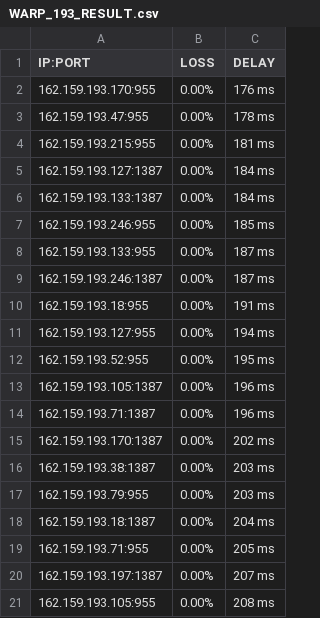
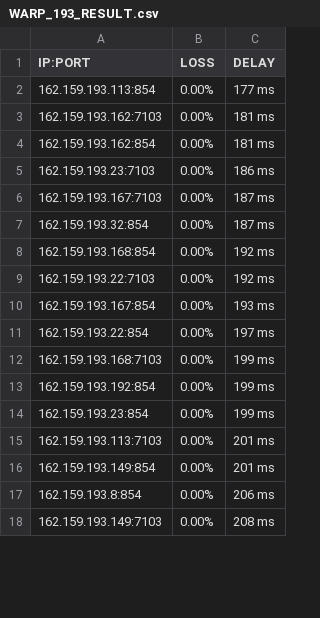
Before and after one commit to blesdmm/WARP2sub, a CSV file: WARP_193_RESULT.csv, drawn as a sheet; only a part is shown; the diff covers the shown part only.

```diff
--- a/WARP_193_RESULT.csv
+++ b/WARP_193_RESULT.csv
@@ -1,21 +1,18 @@
 IP:PORT, LOSS, DELAY
-162.159.193.170:955,0.00%,176 ms
-162.159.193.47:955,0.00%,178 ms
-162.159.193.215:955,0.00%,181 ms
-162.159.193.127:1387,0.00%,184 ms
-162.159.193.133:1387,0.00%,184 ms
-162.159.193.246:955,0.00%,185 ms
-162.159.193.133:955,0.00%,187 ms
-162.159.193.246:1387,0.00%,187 ms
-162.159.193.18:955,0.00%,191 ms
-162.159.193.127:955,0.00%,194 ms
-162.159.193.52:955,0.00%,195 ms
-162.159.193.105:1387,0.00%,196 ms
-162.159.193.71:1387,0.00%,196 ms
-162.159.193.170:1387,0.00%,202 ms
-162.159.193.38:1387,0.00%,203 ms
-162.159.193.79:955,0.00%,203 ms
-162.159.193.18:1387,0.00%,204 ms
-162.159.193.71:955,0.00%,205 ms
-162.159.193.197:1387,0.00%,207 ms
-162.159.193.105:955,0.00%,208 ms
+162.159.193.113:854,0.00%,177 ms
+162.159.193.162:7103,0.00%,181 ms
+162.159.193.162:854,0.00%,181 ms
+162.159.193.23:7103,0.00%,186 ms
+162.159.193.167:7103,0.00%,187 ms
+162.159.193.32:854,0.00%,187 ms
+162.159.193.168:854,0.00%,192 ms
+162.159.193.22:7103,0.00%,192 ms
+162.159.193.167:854,0.00%,193 ms
+162.159.193.22:854,0.00%,197 ms
+162.159.193.168:7103,0.00%,199 ms
+162.159.193.192:854,0.00%,199 ms
+162.159.193.23:854,0.00%,199 ms
+162.159.193.113:7103,0.00%,201 ms
+162.159.193.149:854,0.00%,201 ms
+162.159.193.8:854,0.00%,206 ms
+162.159.193.149:7103,0.00%,208 ms
```
Also changed, not shown: 9 added rows, 3 removed rows and 8 edited cells elsewhere in this file, WARP_BEST_RESULT.csv, WARP_DIFF_RESULT.csv, 3 other files.
